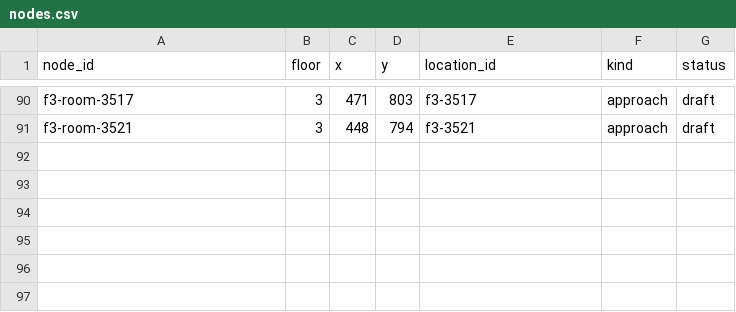
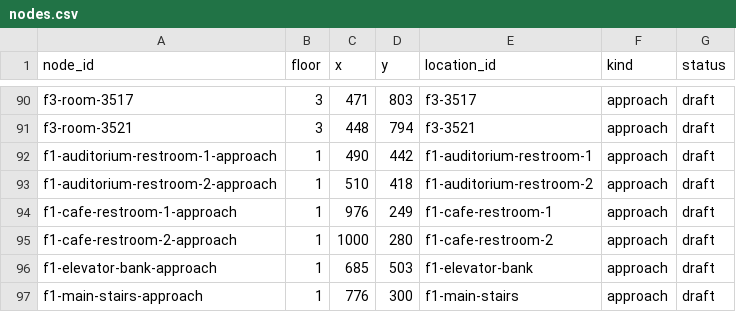
Before and after one commit to lostplusfound/Madhacks-2027, a CSV file: madmaps_flutter/assets/floor1/nodes.csv, drawn as a sheet; only a part is shown, gaps mark what is left out; the diff names each change by its address in the sheet, - before the commit and + after, or states it on an @@ line.

```diff
--- a/madmaps_flutter/assets/floor1/nodes.csv
+++ b/madmaps_flutter/assets/floor1/nodes.csv
+row 92: f1-auditorium-restroom-1-approach | 1 | 490 | 442 | f1-auditorium-restroom-1 | approach | draft
+row 93: f1-auditorium-restroom-2-approach | 1 | 510 | 418 | f1-auditorium-restroom-2 | approach | draft
+row 94: f1-cafe-restroom-1-approach | 1 | 976 | 249 | f1-cafe-restroom-1 | approach | draft
+row 95: f1-cafe-restroom-2-approach | 1 | 1000 | 280 | f1-cafe-restroom-2 | approach | draft
+row 96: f1-elevator-bank-approach | 1 | 685 | 503 | f1-elevator-bank | approach | draft
+row 97: f1-main-stairs-approach | 1 | 776 | 300 | f1-main-stairs | approach | draft
```
Also changed, not shown: edges.csv, locations.csv, 13 other files.
